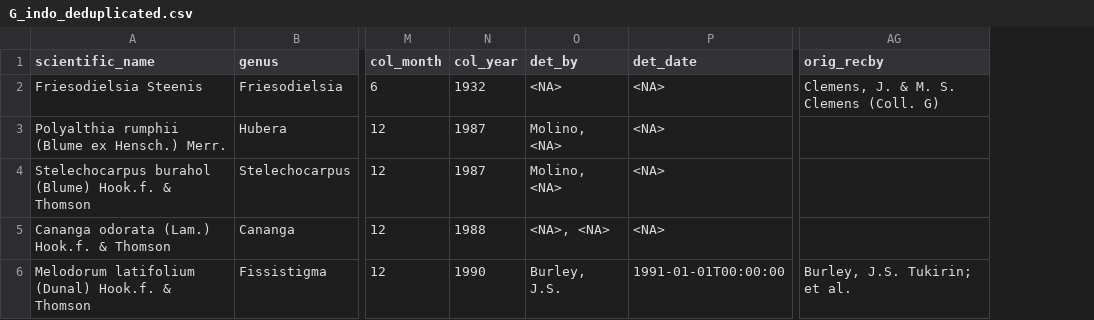
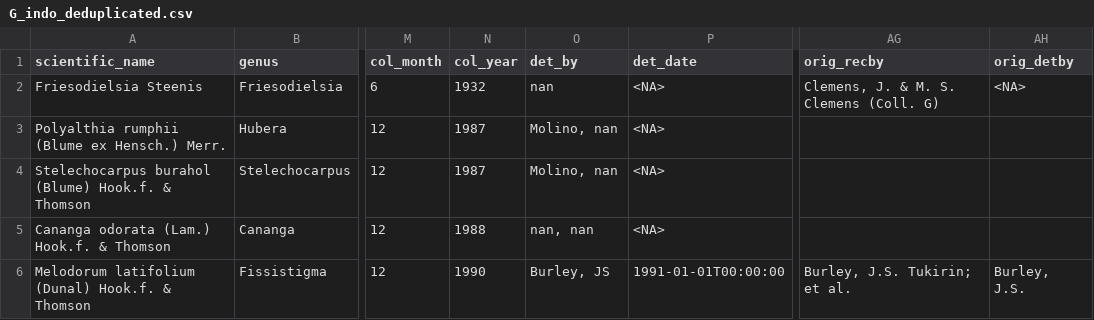
Before and after one commit to SJStreiff/share_DB_WIP, a CSV file: 1a_WIP/G_indo_deduplicated.csv, drawn as a sheet; only a part is shown, gaps mark what is left out; the diff names each change by its address in the sheet, - before the commit and + after, or states it on an @@ line.

```diff
--- a/1a_WIP/G_indo_deduplicated.csv
+++ b/1a_WIP/G_indo_deduplicated.csv
+column AH (orig_detby), rows 2-6: <NA> |  |  |  | Burley, J.S.
-O2 (det_by): <NA>
+O2 (det_by): nan
-O3:O4 (det_by): Molino, <NA>
+O3:O4 (det_by): Molino, nan
-O5 (det_by): <NA>, <NA>
+O5 (det_by): nan, nan
-O6 (det_by): Burley, J.S.
+O6 (det_by): Burley, JS
```
Also changed, not shown: 1a_WIP/G_indo_s_n.csv, 1a_WIP/s_n_TO_CHECK_G_indo_dupli_dets_cln.csv, 16 other files.
